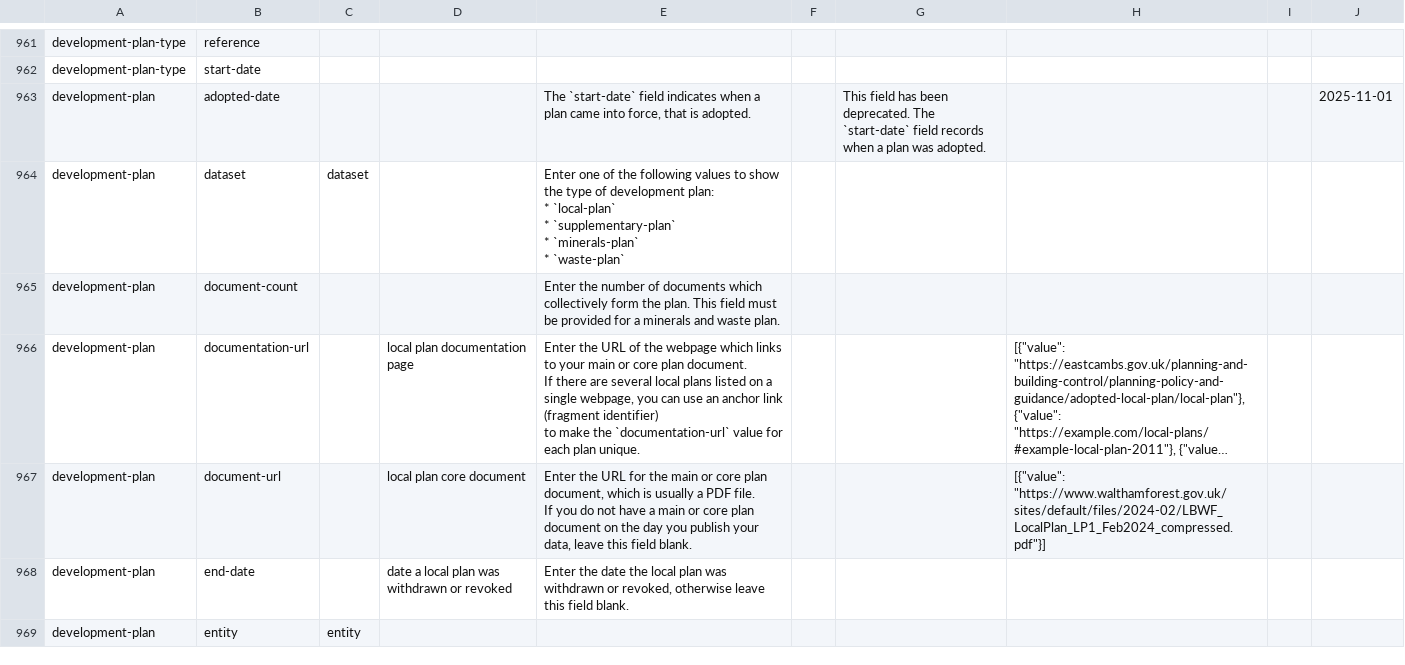
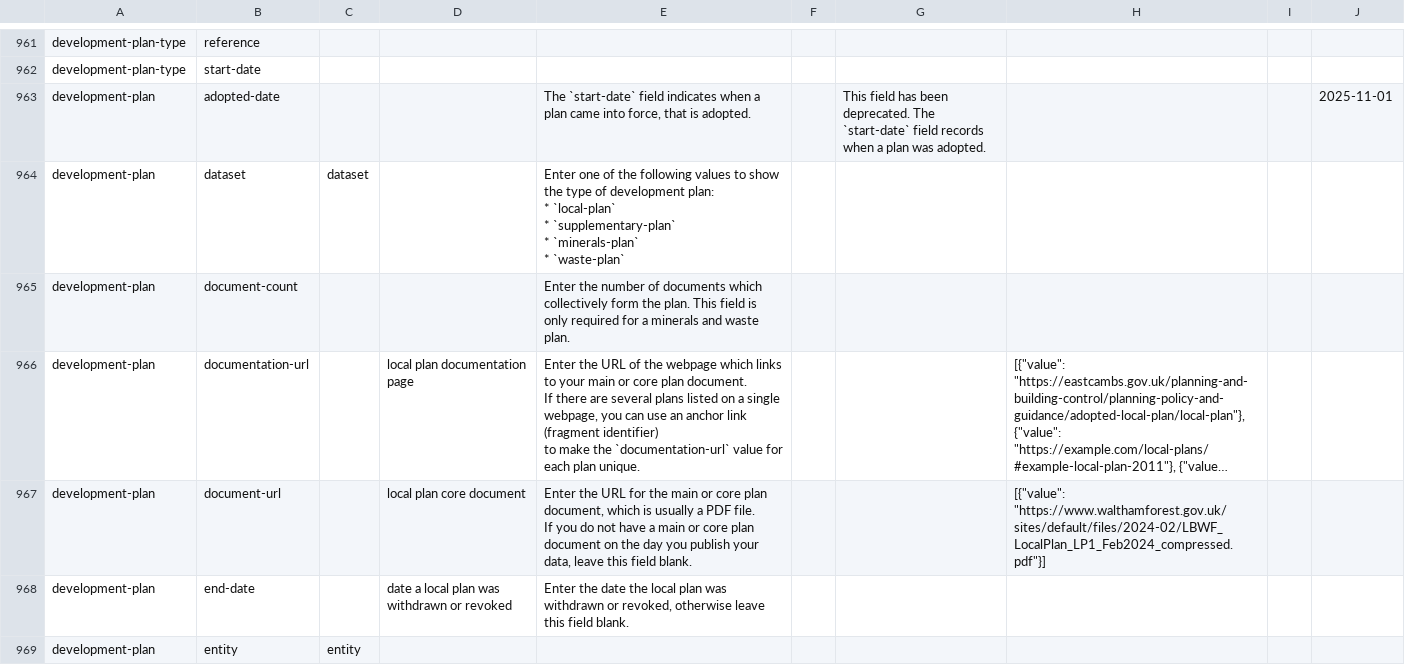
Before and after one commit to digital-land/specification, a CSV file: specification/dataset-field.csv, drawn as a sheet; only a part is shown, gaps mark what is left out; long unchanged cells end in …; the diff names each change by its address in the sheet, - before the commit and + after, or states it on an @@ line.

```diff
--- a/specification/dataset-field.csv
+++ b/specification/dataset-field.csv
-E965: …This field must be provided for a…
+E965: …This field is only required for a…
-E966: …are several local plans listed…
+E966: …are several plans listed…
```
Also changed, not shown: 2 other files.
